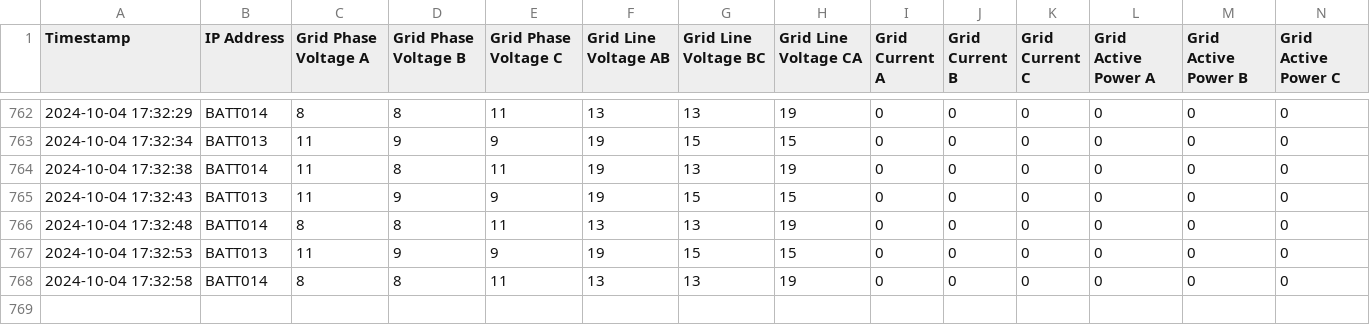
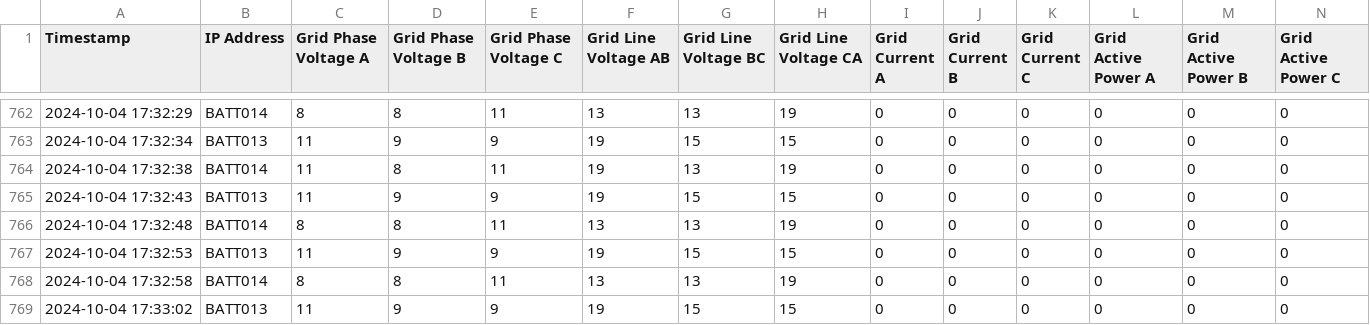
Before and after one commit to Blacksheep13-NJ/ModbusData, a CSV file: BATT014_modbus_data.csv, drawn as a sheet; only a part is shown, gaps mark what is left out; rows hold the shown columns only; the diff names each change by its address in the sheet, - before the commit and + after, or states it on an @@ line.

Commit message:
Add or update Modbus data CSV

```diff
--- a/BATT014_modbus_data.csv
+++ b/BATT014_modbus_data.csv
+row 769: 2024-10-04 17:33:02 | BATT013 | 11 | 9 | 9 | 19 | 15 | 15 | 0 | 0 | 0 | 0 | 0 | 0
```
